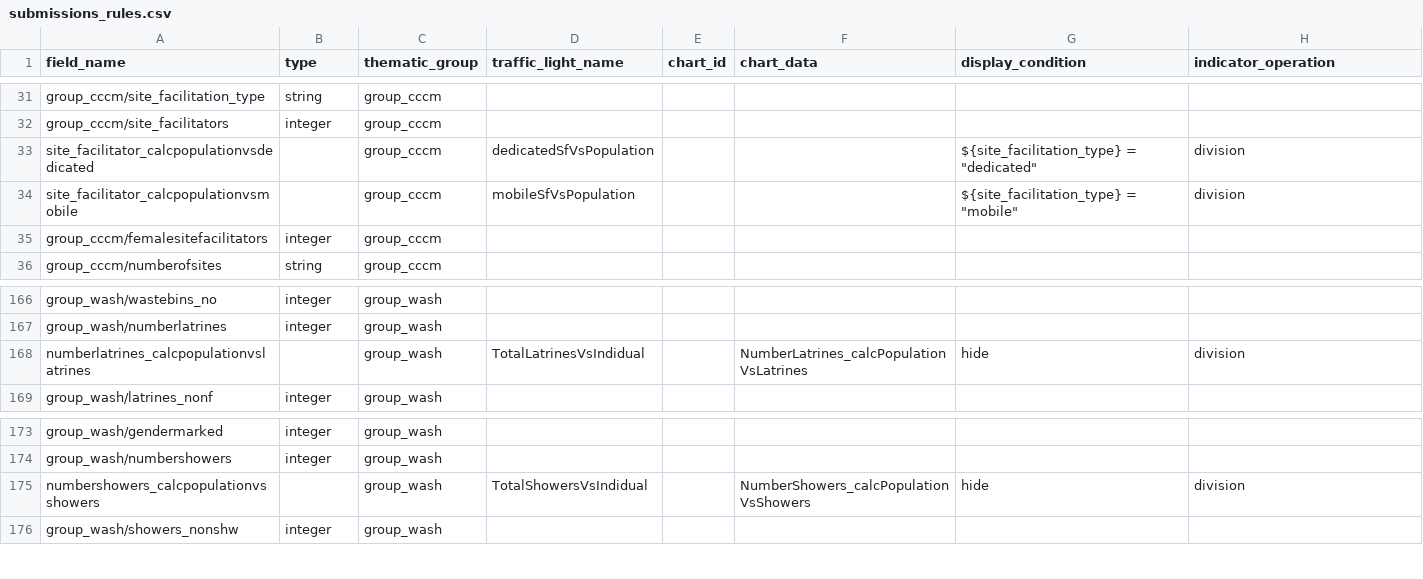
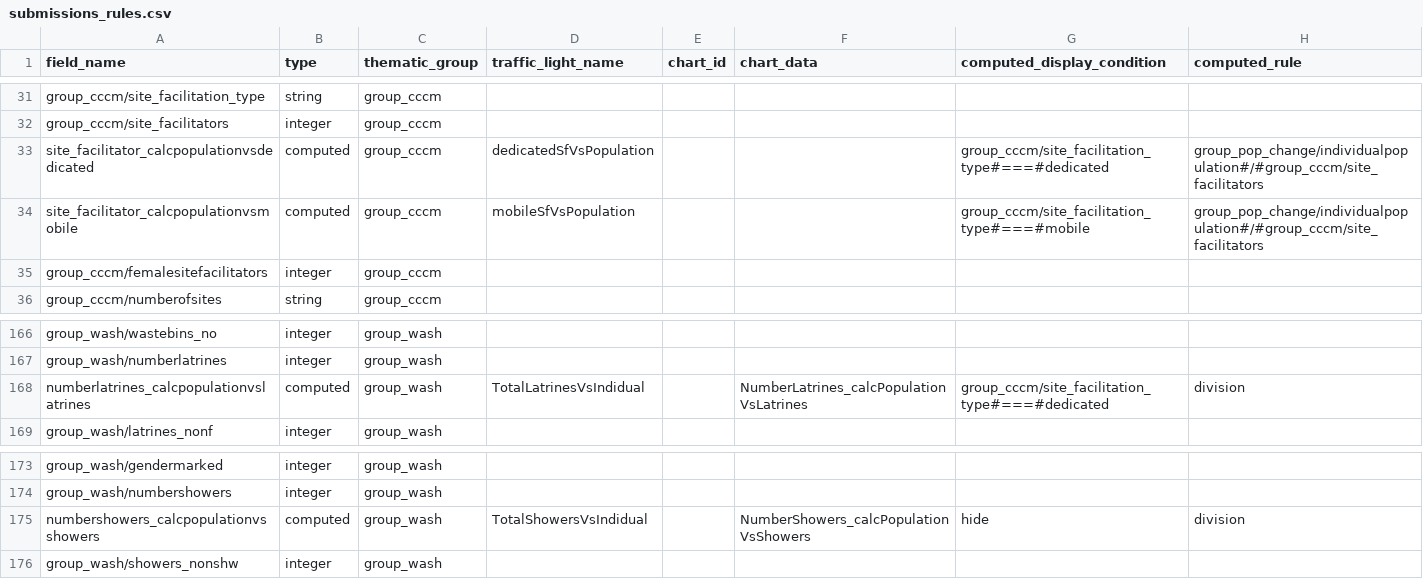
Before and after one commit to CartONG-staff/opsmap-nigeria, a CSV file: public/data/demo/DEMO_nigeria/FDF/submissions_rules.csv, drawn as a sheet; only a part is shown, gaps mark what is left out; the diff names each change by its address in the sheet, - before the commit and + after, or states it on an @@ line.

Commit message:
add entry that depends on other entry value

```diff
--- a/public/data/demo/DEMO_nigeria/FDF/submissions_rules.csv
+++ b/public/data/demo/DEMO_nigeria/FDF/submissions_rules.csv
-G1: display_condition
+G1: computed_display_condition
-H1: indicator_operation
+H1: computed_rule
-B33:B34 (type): (empty)
+B33:B34 (type): computed
-G33 (computed_display_condition): ${site_facilitation_type} = "dedicated"
+G33 (computed_display_condition): group_cccm/site_facilitation_type#===#dedicated
-H33:H34 (computed_rule): division
+H33:H34 (computed_rule): group_pop_change/individualpopulation#/#group_cccm/site_facilitators
-G34 (computed_display_condition): ${site_facilitation_type} = "mobile"
+G34 (computed_display_condition): group_cccm/site_facilitation_type#===#mobile
-B168 (type): (empty)
+B168 (type): computed
-G168 (computed_display_condition): hide
+G168 (computed_display_condition): group_cccm/site_facilitation_type#===#dedicated
-B175 (type): (empty)
+B175 (type): computed
```
Also changed, not shown: public/data/demo/DEMO_nigeria/FDF/field_labels.csv, 2 other files.
